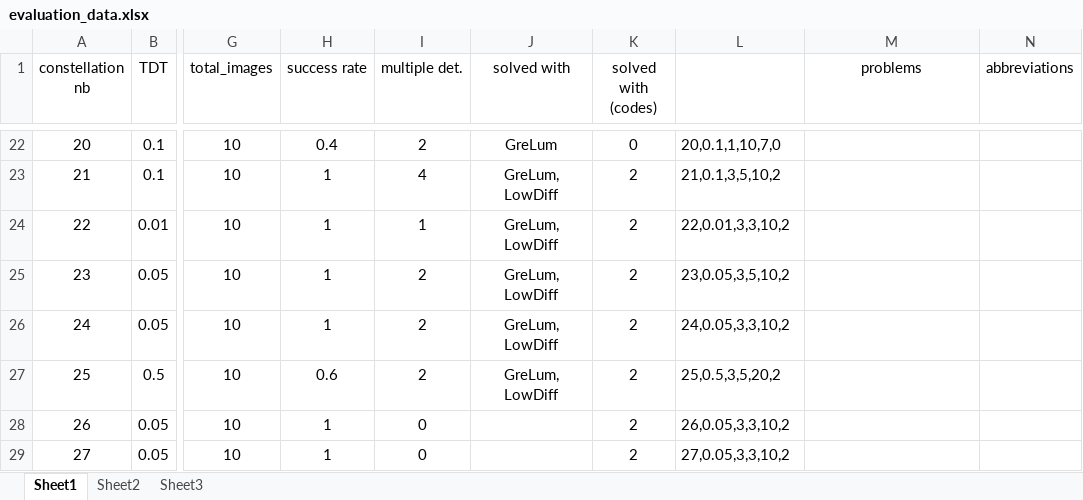
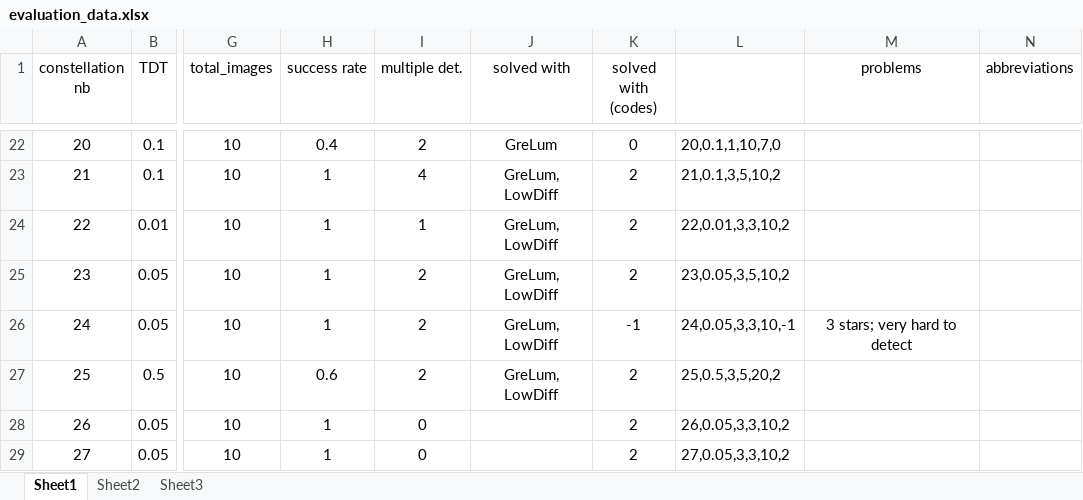
Before and after one commit to spaniolhoratiu/diploma_thesis, an Excel workbook: thesis_data/evaluation_data/evaluation_data.xlsx, sheet Sheet1, drawn as a sheet; only a part is shown, gaps mark what is left out; values as stored, in another font and other column widths than the file's, no borders; the diff names each change by its address in the sheet, - before the commit and + after, or states it on an @@ line.

Commit message:
Refactoring. Added custom parameters for each constellation.

```diff
--- a/thesis_data/evaluation_data/evaluation_data.xlsx (sheet Sheet1)
+++ b/thesis_data/evaluation_data/evaluation_data.xlsx (sheet Sheet1)
-K26 (solved with (codes)): 2
+K26 (solved with (codes)): -1
-L26: 24,0.05,3,3,10,2
+L26: 24,0.05,3,3,10,-1
-M26 (problems): (empty)
+M26 (problems): 3 stars; very hard to detect
```
Also changed, not shown: 2 other files.
